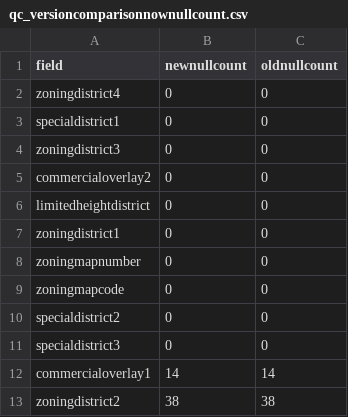
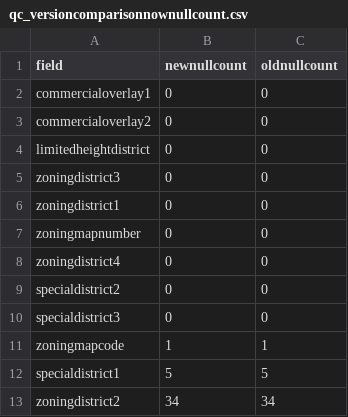
Before and after one commit to NYCPlanning/db-zoningtaxlots, a CSV file: zoningtaxlots_build/output/qc_versioncomparisonnownullcount.csv, drawn as a sheet.

```diff
--- a/zoningtaxlots_build/output/qc_versioncomparisonnownullcount.csv
+++ b/zoningtaxlots_build/output/qc_versioncomparisonnownullcount.csv
@@ -1,13 +1,13 @@
 field,newnullcount,oldnullcount
-zoningdistrict4,0,0
-specialdistrict1,0,0
-zoningdistrict3,0,0
+commercialoverlay1,0,0
 commercialoverlay2,0,0
 limitedheightdistrict,0,0
+zoningdistrict3,0,0
 zoningdistrict1,0,0
 zoningmapnumber,0,0
-zoningmapcode,0,0
+zoningdistrict4,0,0
 specialdistrict2,0,0
 specialdistrict3,0,0
-commercialoverlay1,14,14
-zoningdistrict2,38,38
+zoningmapcode,1,1
+specialdistrict1,5,5
+zoningdistrict2,34,34
```
Also changed, not shown: zoningtaxlots_build/output/intermediate_limitedheightperorder.csv, zoningtaxlots_build/output/intermediate_mihperorder.csv, 23 other files.
